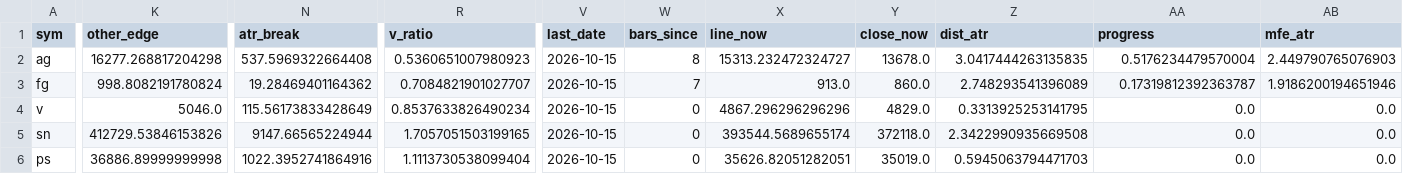
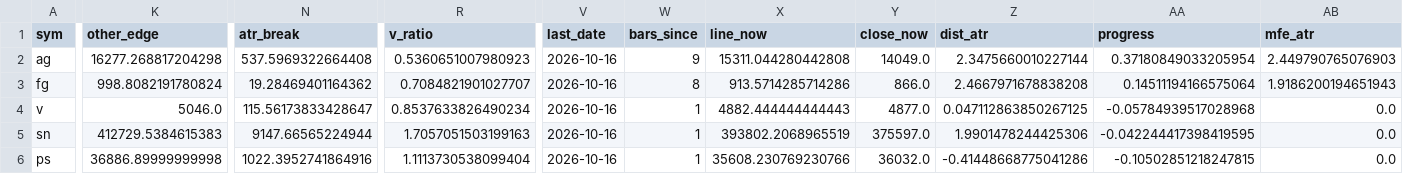
Before and after one commit to Jerry-HONK/futures-data, a CSV file: data/pattern_breakouts_latest.csv, drawn as a sheet; only a part is shown, gaps mark what is left out; the diff covers the shown part only; the diff names each change by its address in the sheet, - before the commit and + after, or states it on an @@ line.

```diff
--- a/data/pattern_breakouts_latest.csv
+++ b/data/pattern_breakouts_latest.csv
-V2:V6 (last_date): 2026-10-15
+V2:V6 (last_date): 2026-10-16
-W2 (bars_since): 8
+W2 (bars_since): 9
-X2 (line_now): 15313.232472324727
+X2 (line_now): 15311.044280442808
-Y2 (close_now): 13678.0
+Y2 (close_now): 14049.0
-Z2 (dist_atr): 3.0417444263135835
+Z2 (dist_atr): 2.3475660010227144
-AA2 (progress): 0.5176234479570004
+AA2 (progress): 0.37180849033205954
-W3 (bars_since): 7
+W3 (bars_since): 8
-X3 (line_now): 913.0
+X3 (line_now): 913.5714285714286
-Y3 (close_now): 860.0
+Y3 (close_now): 866.0
-Z3 (dist_atr): 2.748293541396089
+Z3 (dist_atr): 2.4667971678838208
-AA3 (progress): 0.17319812392363787
+AA3 (progress): 0.14511194166575064
-AB3 (mfe_atr): 1.9186200194651946
+AB3 (mfe_atr): 1.9186200194651943
-N4 (atr_break): 115.56173833428649
+N4 (atr_break): 115.56173833428647
-W4:W6 (bars_since): 0
+W4:W6 (bars_since): 1
-X4 (line_now): 4867.296296296296
+X4 (line_now): 4882.444444444443
-Y4 (close_now): 4829.0
+Y4 (close_now): 4877.0
-Z4 (dist_atr): 0.3313925253141795
+Z4 (dist_atr): 0.047112863850267125
-AA4 (progress): 0.0
+AA4 (progress): -0.05784939517028968
-K5 (other_edge): 412729.53846153826
+K5 (other_edge): 412729.5384615383
-R5 (v_ratio): 1.7057051503199165
+R5 (v_ratio): 1.7057051503199163
-X5 (line_now): 393544.5689655174
+X5 (line_now): 393802.2068965519
-Y5 (close_now): 372118.0
+Y5 (close_now): 375597.0
-Z5 (dist_atr): 2.3422990935669508
+Z5 (dist_atr): 1.9901478244425306
-AA5 (progress): 0.0
+AA5 (progress): -0.042244417398419595
-X6 (line_now): 35626.82051282051
+X6 (line_now): 35608.230769230766
-Y6 (close_now): 35019.0
+Y6 (close_now): 36032.0
-Z6 (dist_atr): 0.5945063794471703
+Z6 (dist_atr): -0.41448668775041286
-AA6 (progress): 0.0
+AA6 (progress): -0.10502851218247815
```
Also changed, not shown: 4 edited cells elsewhere in this file, data/etf_premium_latest.csv, 6 other files.
